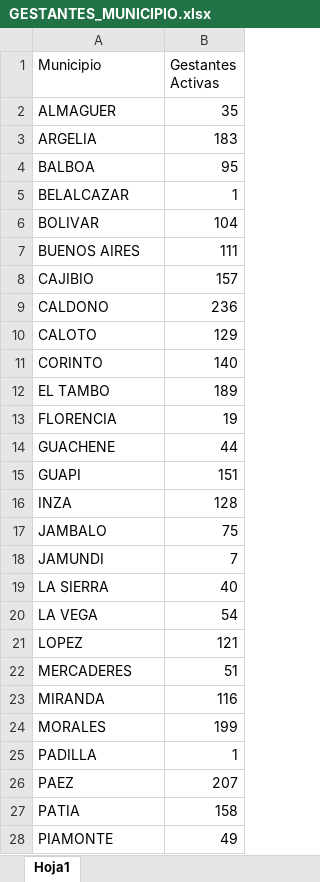
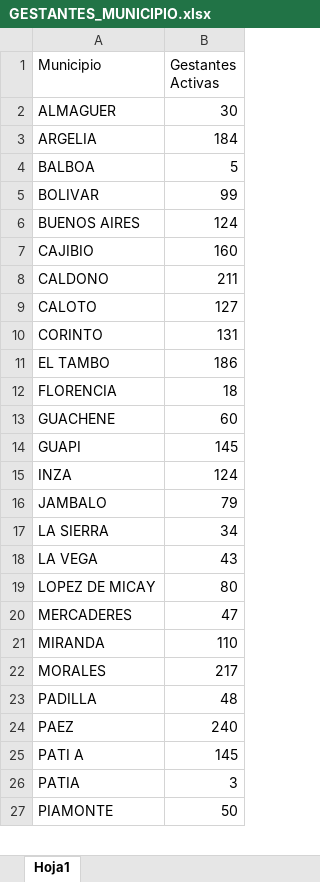
Before and after one commit to cesarlopezimj0227-droid/tablero-indicadores-ssr-cauca, an Excel workbook: data/GESTANTES_MUNICIPIO.xlsx, sheet Hoja1, drawn as a sheet; only a part is shown; values as stored, in another font and other column widths than the file's, no borders; removed rows and columns are numbered as before the commit, all else as after; the diff covers the shown part only; the diff names each change by its address in the sheet, - before the commit and + after, or states it on an @@ line.

```diff
--- a/data/GESTANTES_MUNICIPIO.xlsx (sheet Hoja1)
+++ b/data/GESTANTES_MUNICIPIO.xlsx (sheet Hoja1)
-B2 (Gestantes Activas): 35
+B2 (Gestantes Activas): 30
-B3 (Gestantes Activas): 183
+B3 (Gestantes Activas): 184
-B4 (Gestantes Activas): 95
+B4 (Gestantes Activas): 5
-row 5: BELALCAZAR | 1
-B5 (Gestantes Activas): 104
+B5 (Gestantes Activas): 99
-B6 (Gestantes Activas): 111
+B6 (Gestantes Activas): 124
-B7 (Gestantes Activas): 157
+B7 (Gestantes Activas): 160
-B8 (Gestantes Activas): 236
+B8 (Gestantes Activas): 211
-B9 (Gestantes Activas): 129
+B9 (Gestantes Activas): 127
-B10 (Gestantes Activas): 140
+B10 (Gestantes Activas): 131
-B11 (Gestantes Activas): 189
+B11 (Gestantes Activas): 186
-B12 (Gestantes Activas): 19
+B12 (Gestantes Activas): 18
-B13 (Gestantes Activas): 44
+B13 (Gestantes Activas): 60
-B14 (Gestantes Activas): 151
+B14 (Gestantes Activas): 145
-B15 (Gestantes Activas): 128
+B15 (Gestantes Activas): 124
-B16 (Gestantes Activas): 75
+B16 (Gestantes Activas): 79
-row 18: JAMUNDI | 7
-B17 (Gestantes Activas): 40
+B17 (Gestantes Activas): 34
-B18 (Gestantes Activas): 54
+B18 (Gestantes Activas): 43
-row 21: LOPEZ | 121
+row 19: LOPEZ DE MICAY | 80
-B20 (Gestantes Activas): 51
+B20 (Gestantes Activas): 47
-B21 (Gestantes Activas): 116
+B21 (Gestantes Activas): 110
-B22 (Gestantes Activas): 199
+B22 (Gestantes Activas): 217
-B23 (Gestantes Activas): 1
+B23 (Gestantes Activas): 48
-B24 (Gestantes Activas): 207
+B24 (Gestantes Activas): 240
+row 25: PATI A | 145
-B26 (Gestantes Activas): 158
+B26 (Gestantes Activas): 3
-B27 (Gestantes Activas): 49
+B27 (Gestantes Activas): 50
```
Also changed, not shown: 1 added row, 2 removed rows and 13 edited cells elsewhere in this sheet, data/cpn_gestantes_resumen.xlsx.
